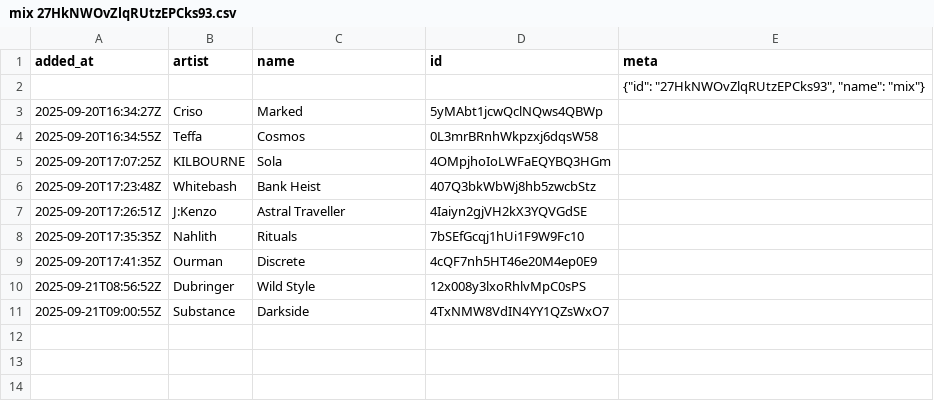
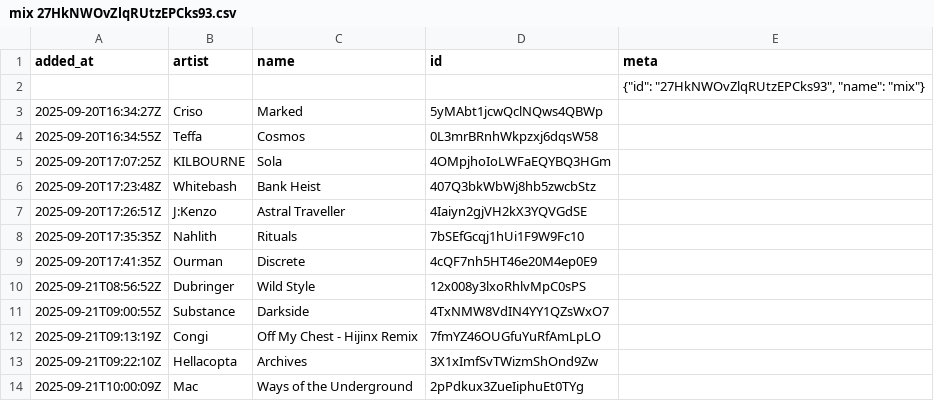
Before and after one commit to pingw33n/spotify_backup_data, a CSV file: data/playlists/mix 27HkNWOvZlqRUtzEPCks93.csv, drawn as a sheet; the diff names each change by its address in the sheet, - before the commit and + after, or states it on an @@ line.

```diff
--- a/data/playlists/mix 27HkNWOvZlqRUtzEPCks93.csv
+++ b/data/playlists/mix 27HkNWOvZlqRUtzEPCks93.csv
+row 12: 2025-09-21T09:13:19Z | Congi | Off My Chest - Hijinx Remix | 7fmYZ46OUGfuYuRfAmLpLO
+row 13: 2025-09-21T09:22:10Z | Hellacopta | Archives | 3X1xImfSvTWizmShOnd9Zw
+row 14: 2025-09-21T10:00:09Z | Mac | Ways of the Underground | 2pPdkux3ZueIiphuEt0TYg
```
